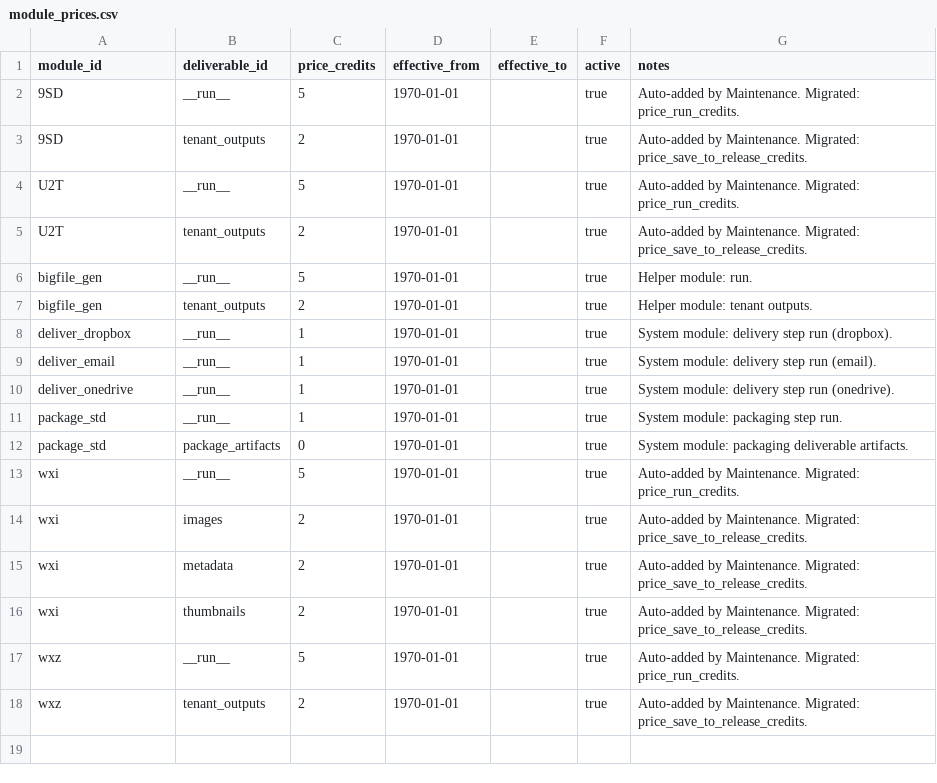
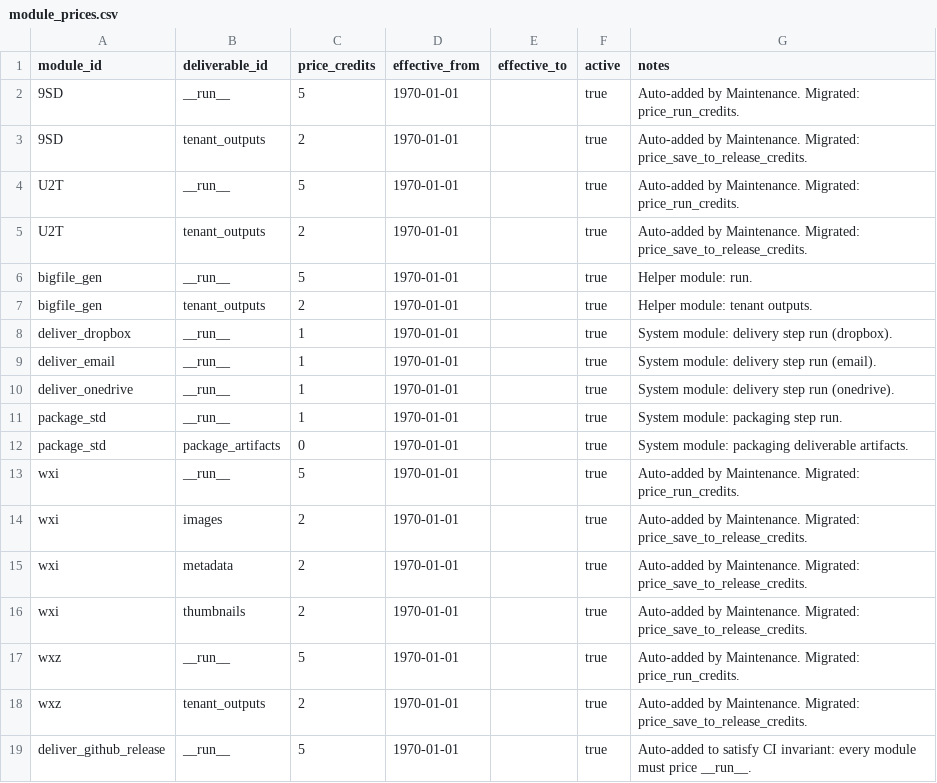
Before and after one commit to agenda-podcast/Platform, a CSV file: platform/billing/module_prices.csv, drawn as a sheet; the diff names each change by its address in the sheet, - before the commit and + after, or states it on an @@ line.

```diff
--- a/platform/billing/module_prices.csv
+++ b/platform/billing/module_prices.csv
+row 19: deliver_github_release | __run__ | 5 | 1970-01-01 |  | true | Auto-added to satisfy CI invariant: every module must price __run__.
```
Also changed, not shown: 4 other files.
